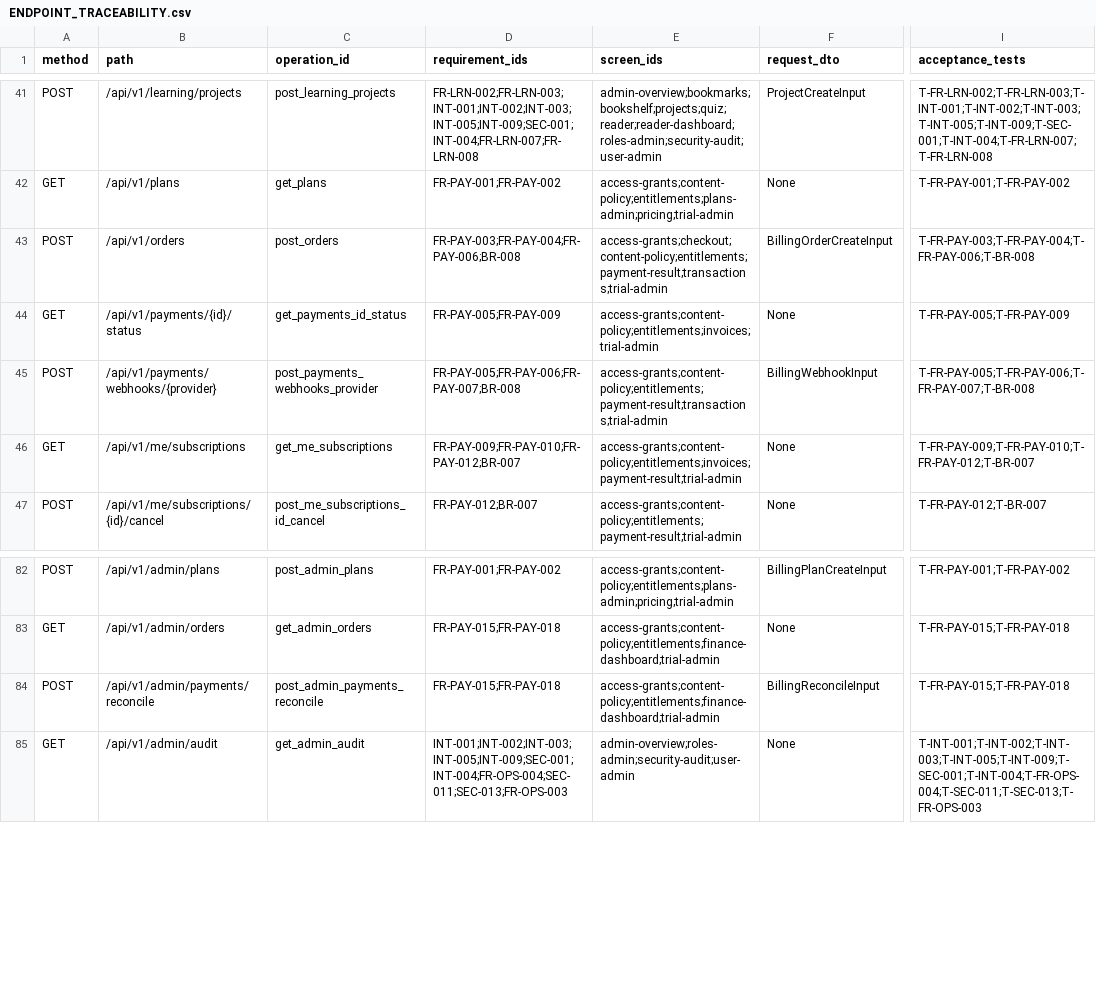
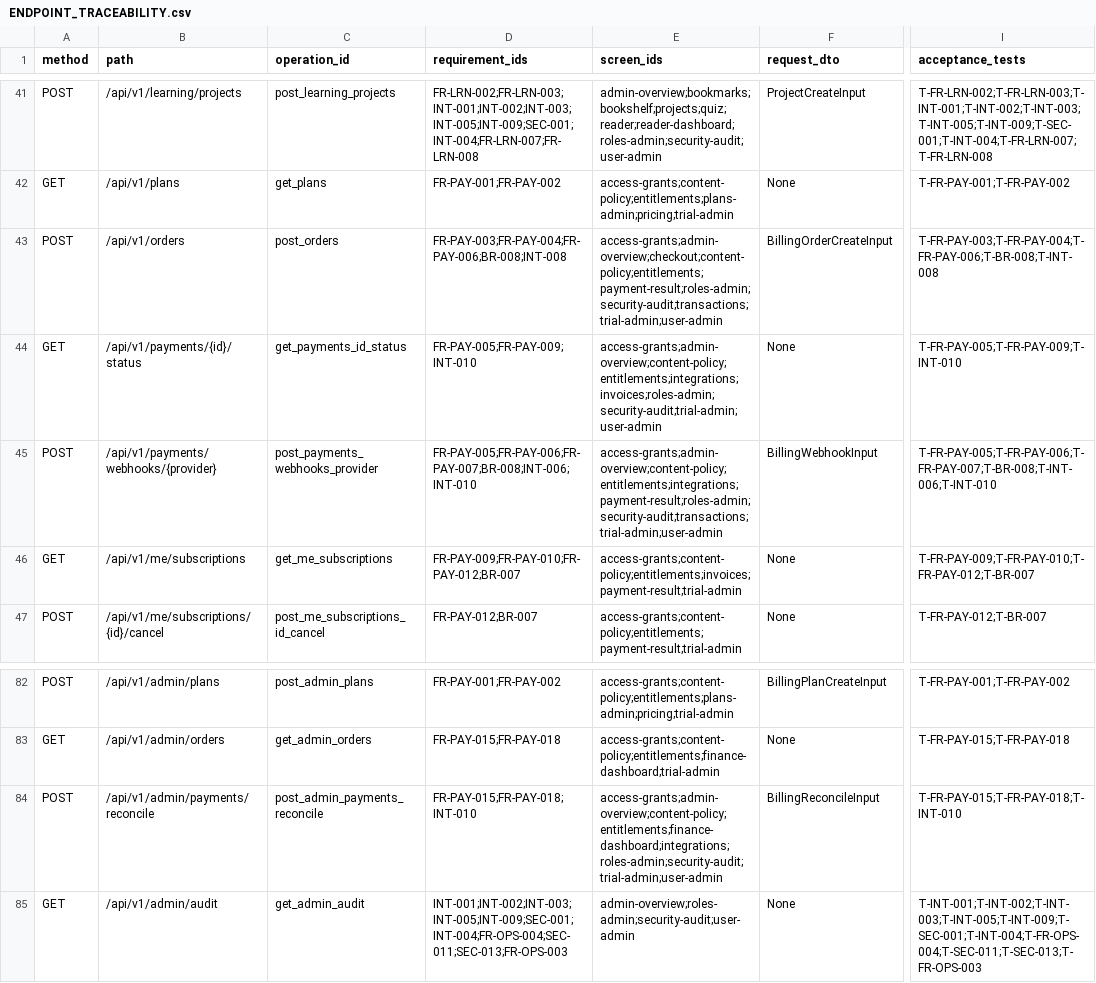
Before and after one commit to etopat2/Arata_Library, a CSV file: api/ENDPOINT_TRACEABILITY.csv, drawn as a sheet; only a part is shown, gaps mark what is left out; the diff names each change by its address in the sheet, - before the commit and + after, or states it on an @@ line.

```diff
--- a/api/ENDPOINT_TRACEABILITY.csv
+++ b/api/ENDPOINT_TRACEABILITY.csv
-D43 (requirement_ids): FR-PAY-003;FR-PAY-004;FR-PAY-006;BR-008
+D43 (requirement_ids): FR-PAY-003;FR-PAY-004;FR-PAY-006;BR-008;INT-008
-E43 (screen_ids): access-grants;checkout;content-policy;entitlements;payment-result;transactions;trial-admin
+E43 (screen_ids): access-grants;admin-overview;checkout;content-policy;entitlements;payment-result;roles-admin;security-audit;transactions;trial-admin;user-admin
-I43 (acceptance_tests): T-FR-PAY-003;T-FR-PAY-004;T-FR-PAY-006;T-BR-008
+I43 (acceptance_tests): T-FR-PAY-003;T-FR-PAY-004;T-FR-PAY-006;T-BR-008;T-INT-008
-D44 (requirement_ids): FR-PAY-005;FR-PAY-009
+D44 (requirement_ids): FR-PAY-005;FR-PAY-009;INT-010
-E44 (screen_ids): access-grants;content-policy;entitlements;invoices;trial-admin
+E44 (screen_ids): access-grants;admin-overview;content-policy;entitlements;integrations;invoices;roles-admin;security-audit;trial-admin;user-admin
-I44 (acceptance_tests): T-FR-PAY-005;T-FR-PAY-009
+I44 (acceptance_tests): T-FR-PAY-005;T-FR-PAY-009;T-INT-010
-D45 (requirement_ids): FR-PAY-005;FR-PAY-006;FR-PAY-007;BR-008
+D45 (requirement_ids): FR-PAY-005;FR-PAY-006;FR-PAY-007;BR-008;INT-006;INT-010
-E45 (screen_ids): access-grants;content-policy;entitlements;payment-result;transactions;trial-admin
+E45 (screen_ids): access-grants;admin-overview;content-policy;entitlements;integrations;payment-result;roles-admin;security-audit;transactions;trial-admin;user-admin
-I45 (acceptance_tests): T-FR-PAY-005;T-FR-PAY-006;T-FR-PAY-007;T-BR-008
+I45 (acceptance_tests): T-FR-PAY-005;T-FR-PAY-006;T-FR-PAY-007;T-BR-008;T-INT-006;T-INT-010
-D84 (requirement_ids): FR-PAY-015;FR-PAY-018
+D84 (requirement_ids): FR-PAY-015;FR-PAY-018;INT-010
-E84 (screen_ids): access-grants;content-policy;entitlements;finance-dashboard;trial-admin
+E84 (screen_ids): access-grants;admin-overview;content-policy;entitlements;finance-dashboard;integrations;roles-admin;security-audit;trial-admin;user-admin
-I84 (acceptance_tests): T-FR-PAY-015;T-FR-PAY-018
+I84 (acceptance_tests): T-FR-PAY-015;T-FR-PAY-018;T-INT-010
```
Also changed, not shown: Documentation/Implementation/REQUIREMENT_TRACEABILITY.csv, 11 other files.
